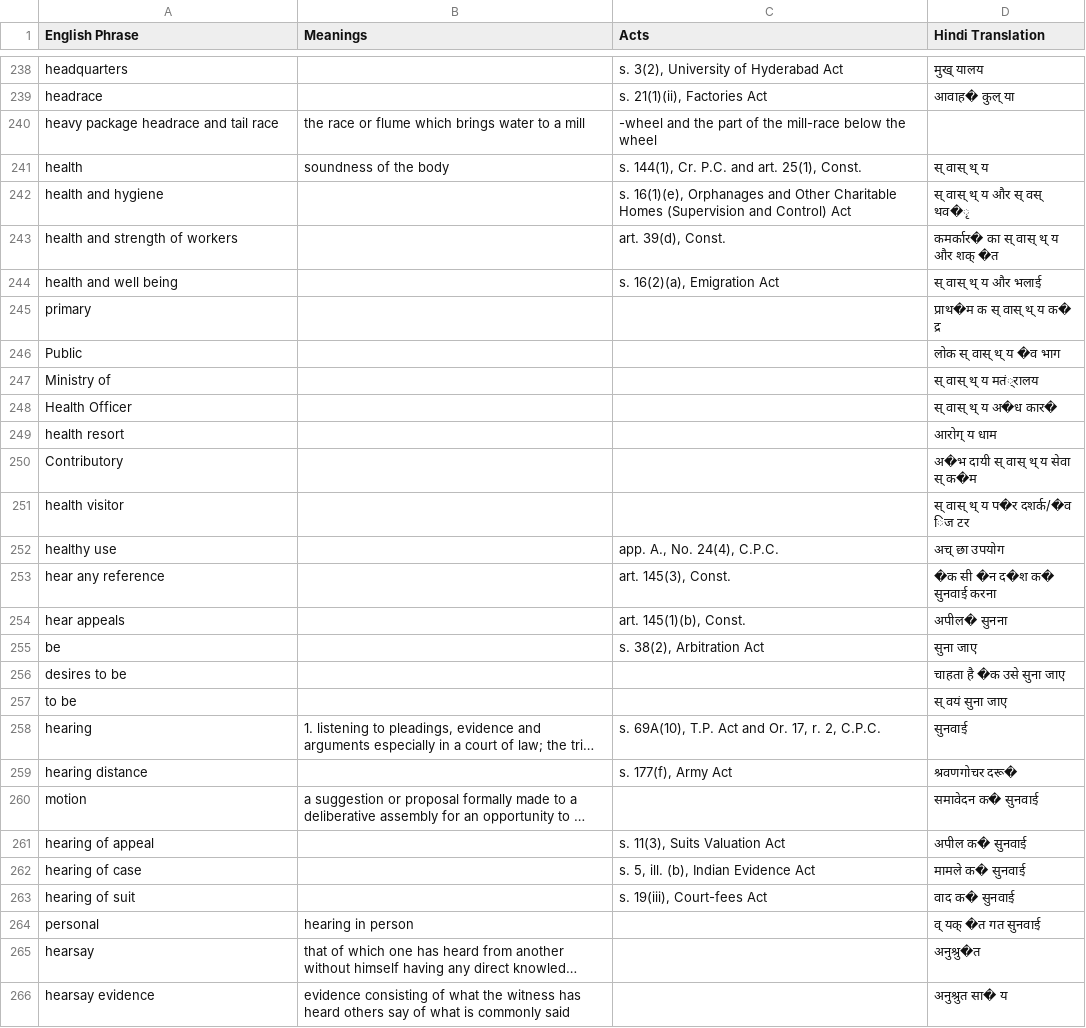
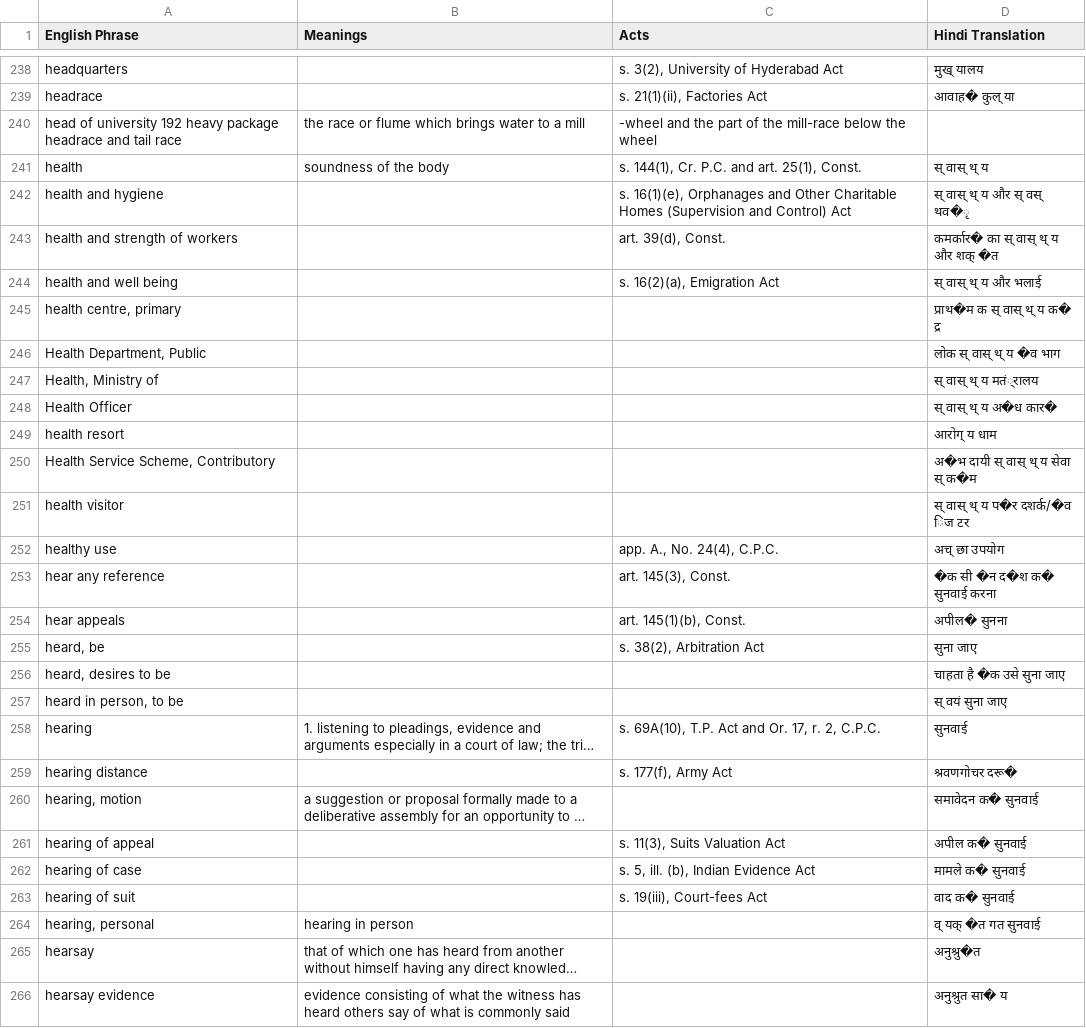
Before and after one commit to e-Vakeel/Translation-Data-Extraction, a CSV file: H.csv, drawn as a sheet; only a part is shown, gaps mark what is left out; long unchanged cells end in …; the diff covers the shown part only; the diff names each change by its address in the sheet, - before the commit and + after, or states it on an @@ line.

```diff
--- a/H.csv
+++ b/H.csv
-A240 (English Phrase): heavy package…
+A240 (English Phrase): head of university 192 heavy package…
-A245 (English Phrase): primary
+A245 (English Phrase): health centre, primary
-A246 (English Phrase): Public
+A246 (English Phrase): Health Department, Public
-A247 (English Phrase): Ministry of
+A247 (English Phrase): Health, Ministry of
-A250 (English Phrase): Contributory
+A250 (English Phrase): Health Service Scheme, Contributory
-A255 (English Phrase): be
+A255 (English Phrase): heard, be
-A256 (English Phrase): desires to be
+A256 (English Phrase): heard, desires to be
-A257 (English Phrase): to be
+A257 (English Phrase): heard in person, to be
-A260 (English Phrase): motion
+A260 (English Phrase): hearing, motion
-A264 (English Phrase): personal
+A264 (English Phrase): hearing, personal
```
Also changed, not shown: 103 edited cells elsewhere in this file, A.csv, D.csv, 5 other files.
